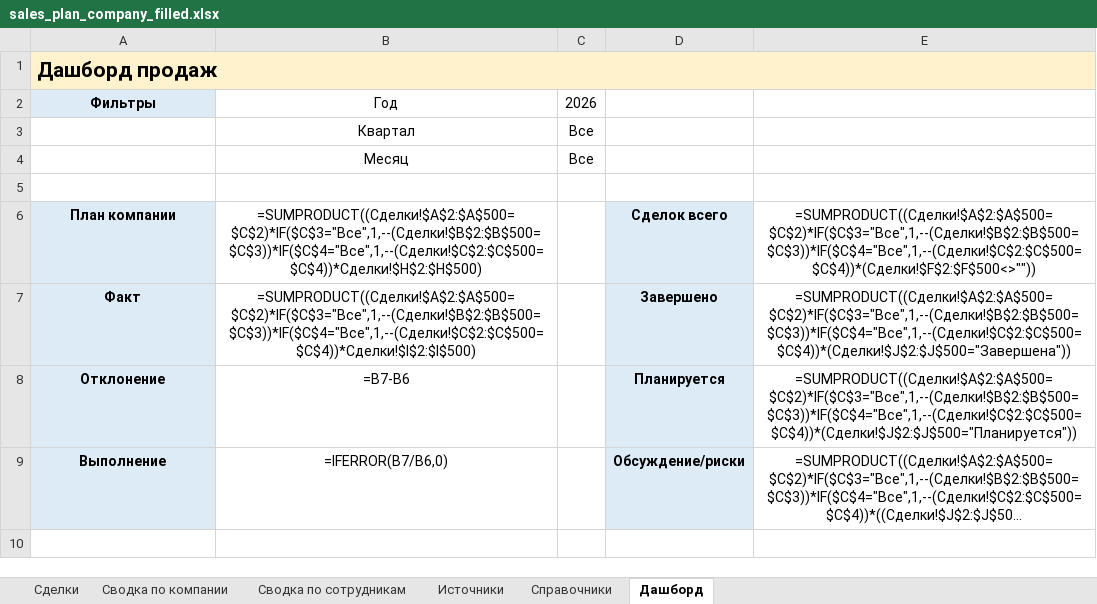
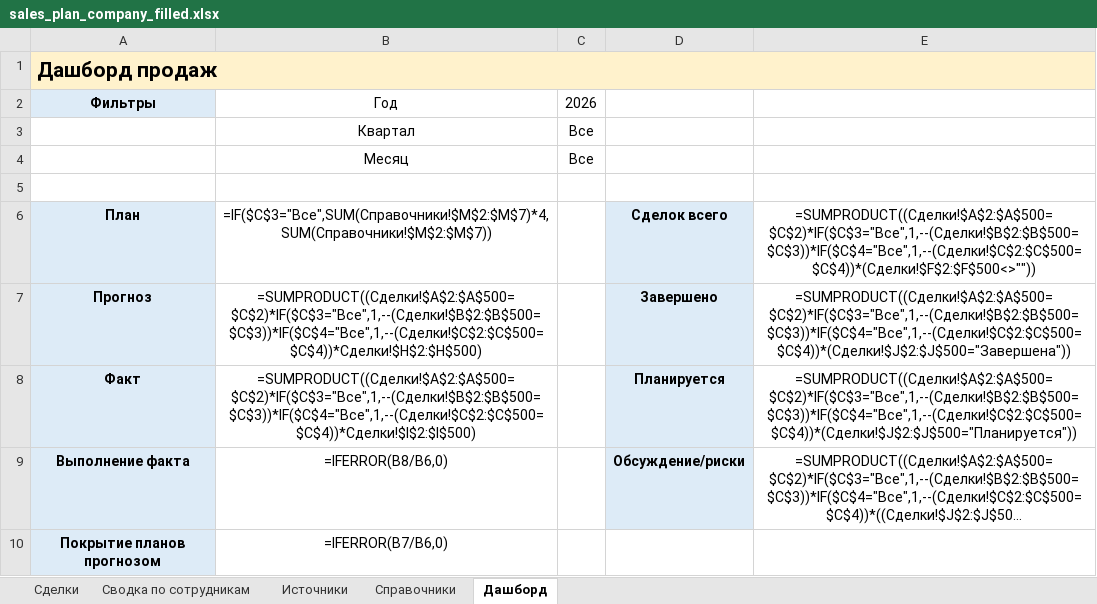
Before and after one commit to Alena931/demo, an Excel workbook: sales_plan_company_filled.xlsx, sheet Дашборд, drawn as a sheet; long unchanged cells end in …; values as stored, in another font and other column widths than the file's, no borders; formulas without a stored value are shown as written; removed rows and columns are numbered as before the commit, all else as after; the diff names each change by its address in the sheet, - before the commit and + after, or states it on an @@ line.

```diff
--- a/sales_plan_company_filled.xlsx (sheet Дашборд)
+++ b/sales_plan_company_filled.xlsx (sheet Дашборд)
-sheet tab: Сводка по компании
+row 6: План | =IF($C$3="Все",SUM(Справочники!$M$2:$M$7)*4,SUM(Справочники!$M$2:$M$7)) |  | Сделок всего | =SUMPRODUCT((Сделки!$A$2:$A$500=$C$2)*IF($C$3="Все",1,--(Сделки!$B$2:$B$500=$C$3))*IF($C$4="Все",1,--(Сделки!$C$2:$C$500=$C$4))*(Сделки!$F$2:$F$500<>""))
-A7: План компании
+A7: Прогноз
-D7: Сделок всего
+D7: Завершено
-E7: =SUMPRODUCT((Сделки!$A$2:$A$500=$C$2)*IF($C$3="Все",1,--(Сделки!$B$2:$B$500=$C$3))*IF($C$4="Все",1,--(Сделки!$C$2:$C$500=$C$4))*(Сделки!$F$2:$F$500<>""))
+E7: =SUMPRODUCT((Сделки!$A$2:$A$500=$C$2)*IF($C$3="Все",1,--(Сделки!$B$2:$B$500=$C$3))*IF($C$4="Все",1,--(Сделки!$C$2:$C$500=$C$4))*(Сделки!$J$2:$J$500="Завершена"))
-D8: Завершено
+D8: Планируется
-E8: =SUMPRODUCT((Сделки!$A$2:$A$500=$C$2)*IF($C$3="Все",1,--(Сделки!$B$2:$B$500=$C$3))*IF($C$4="Все",1,--(Сделки!$C$2:$C$500=$C$4))*(Сделки!$J$2:$J$500="Завершена"))
+E8: =SUMPRODUCT((Сделки!$A$2:$A$500=$C$2)*IF($C$3="Все",1,--(Сделки!$B$2:$B$500=$C$3))*IF($C$4="Все",1,--(Сделки!$C$2:$C$500=$C$4))*(Сделки!$J$2:$J$500="Планируется"))
-row 8: Отклонение | =B7-B6 |  | Планируется | =SUMPRODUCT((Сделки!$A$2:$A$500=$C$2)*IF($C$3="Все",1,--(Сделки!$B$2:$B$500=$C$3))*IF($C$4="Все",1,--(Сделки!$C$2:$C$500=$C$4))*(Сделки!$J$2:$J$500="Планируется"))
-A9: Выполнение
+A9: Выполнение факта
-B9: =IFERROR(B7/B6,0)
+B9: =IFERROR(B8/B6,0)
+row 10: Покрытие планов прогнозом | =IFERROR(B7/B6,0)
```
Also changed, not shown: sheet Сводка по сотрудникам, sheet Сделки, sheet Справочники, sheet Источники.
